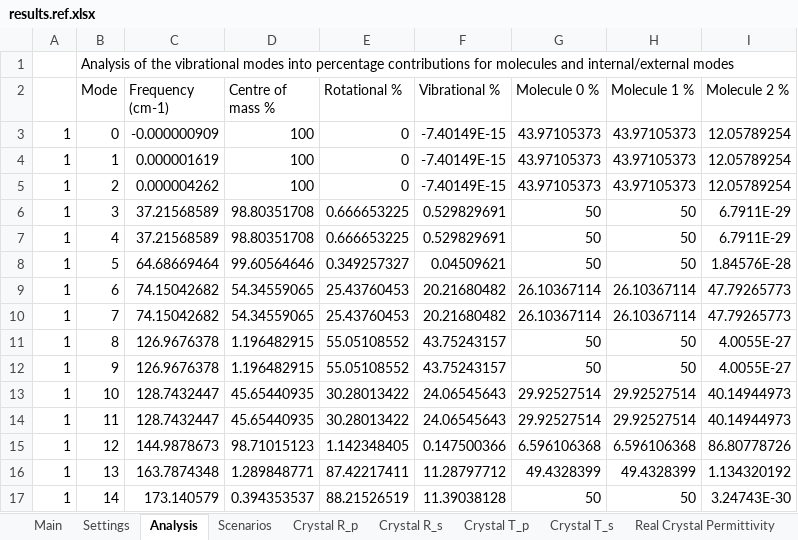
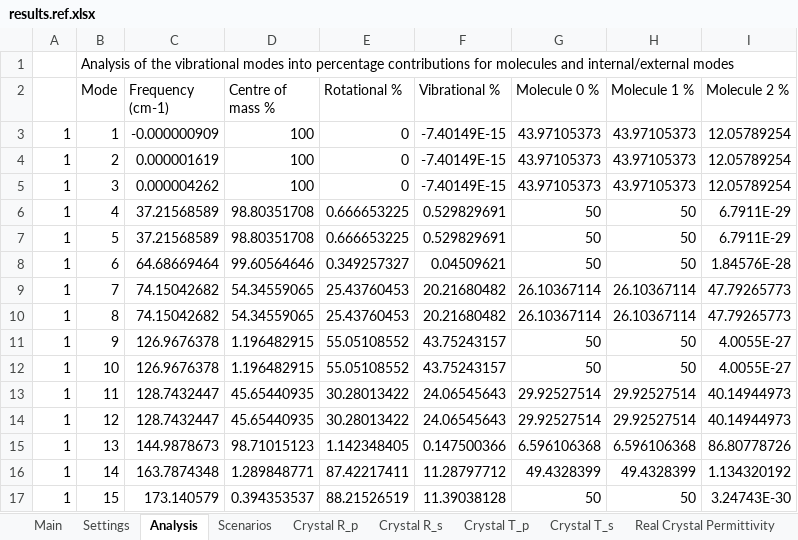
Before and after one commit to JohnKendrick/PDielec, an Excel workbook: Examples/SingleCrystal/Bi2Se3_film/results.ref.xlsx, sheet Analysis, drawn as a sheet; values as stored, in another font and other column widths than the file's, no borders; removed rows and columns are numbered as before the commit, all else as after; the diff names each change by its address in the sheet, - before the commit and + after, or states it on an @@ line.

```diff
--- a/Examples/SingleCrystal/Bi2Se3_film/results.ref.xlsx (sheet Analysis)
+++ b/Examples/SingleCrystal/Bi2Se3_film/results.ref.xlsx (sheet Analysis)
-row 3: 1 | 0 | -0.000000909 | 100 | 0 | -7.40149E-15 | 43.97105373 | 43.97105373 | 12.05789254
-C3 (Frequency (cm-1)): 0.000001619
+C3 (Frequency (cm-1)): -0.000000909
-C4 (Frequency (cm-1)): 0.000004262
+C4 (Frequency (cm-1)): 0.000001619
-C5 (Frequency (cm-1)): 37.21568589
+C5 (Frequency (cm-1)): 0.000004262
-D5 (Centre of mass %): 98.80351708
+D5 (Centre of mass %): 100
-E5 (Rotational %): 0.666653225
+E5 (Rotational %): 0
-F5 (Vibrational %): 0.529829691
+F5 (Vibrational %): -7.40149E-15
-G5 (Molecule 0 %): 50
+G5 (Molecule 0 %): 43.97105373
-H5 (Molecule 1 %): 50
+H5 (Molecule 1 %): 43.97105373
-I5 (Molecule 2 %): 6.7911E-29
+I5 (Molecule 2 %): 12.05789254
-C7 (Frequency (cm-1)): 64.68669464
+C7 (Frequency (cm-1)): 37.21568589
-D7 (Centre of mass %): 99.60564646
+D7 (Centre of mass %): 98.80351708
-E7 (Rotational %): 0.349257327
+E7 (Rotational %): 0.666653225
-F7 (Vibrational %): 0.04509621
+F7 (Vibrational %): 0.529829691
-I7 (Molecule 2 %): 1.84576E-28
+I7 (Molecule 2 %): 6.7911E-29
-C8 (Frequency (cm-1)): 74.15042682
+C8 (Frequency (cm-1)): 64.68669464
-D8 (Centre of mass %): 54.34559065
+D8 (Centre of mass %): 99.60564646
-E8 (Rotational %): 25.43760453
+E8 (Rotational %): 0.349257327
-F8 (Vibrational %): 20.21680482
+F8 (Vibrational %): 0.04509621
-G8 (Molecule 0 %): 26.10367114
+G8 (Molecule 0 %): 50
-H8 (Molecule 1 %): 26.10367114
+H8 (Molecule 1 %): 50
-I8 (Molecule 2 %): 47.79265773
+I8 (Molecule 2 %): 1.84576E-28
-C10 (Frequency (cm-1)): 126.9676378
+C10 (Frequency (cm-1)): 74.15042682
-D10 (Centre of mass %): 1.196482915
+D10 (Centre of mass %): 54.34559065
-E10 (Rotational %): 55.05108552
+E10 (Rotational %): 25.43760453
-F10 (Vibrational %): 43.75243157
+F10 (Vibrational %): 20.21680482
-G10 (Molecule 0 %): 50
+G10 (Molecule 0 %): 26.10367114
-H10 (Molecule 1 %): 50
+H10 (Molecule 1 %): 26.10367114
-I10 (Molecule 2 %): 4.0055E-27
+I10 (Molecule 2 %): 47.79265773
-C12 (Frequency (cm-1)): 128.7432447
+C12 (Frequency (cm-1)): 126.9676378
-D12 (Centre of mass %): 45.65440935
+D12 (Centre of mass %): 1.196482915
-E12 (Rotational %): 30.28013422
+E12 (Rotational %): 55.05108552
-F12 (Vibrational %): 24.06545643
+F12 (Vibrational %): 43.75243157
-G12 (Molecule 0 %): 29.92527514
+G12 (Molecule 0 %): 50
-H12 (Molecule 1 %): 29.92527514
+H12 (Molecule 1 %): 50
-I12 (Molecule 2 %): 40.14944973
+I12 (Molecule 2 %): 4.0055E-27
+row 14: 1 | 12 | 128.7432447 | 45.65440935 | 30.28013422 | 24.06545643 | 29.92527514 | 29.92527514 | 40.14944973
-B15 (Mode): 12
+B15 (Mode): 13
-B16 (Mode): 13
+B16 (Mode): 14
-B17 (Mode): 14
+B17 (Mode): 15
```
Also changed, not shown: sheet Scenarios, sheet Crystal T_p, sheet Crystal T_s, sheet Crystal R_s, sheet Crystal R_p, sheet Main, Examples/ATR/AlAs/results.ref.xlsx, Examples/AbInit/AlAs/results.ref.xlsx, 49 other files.
